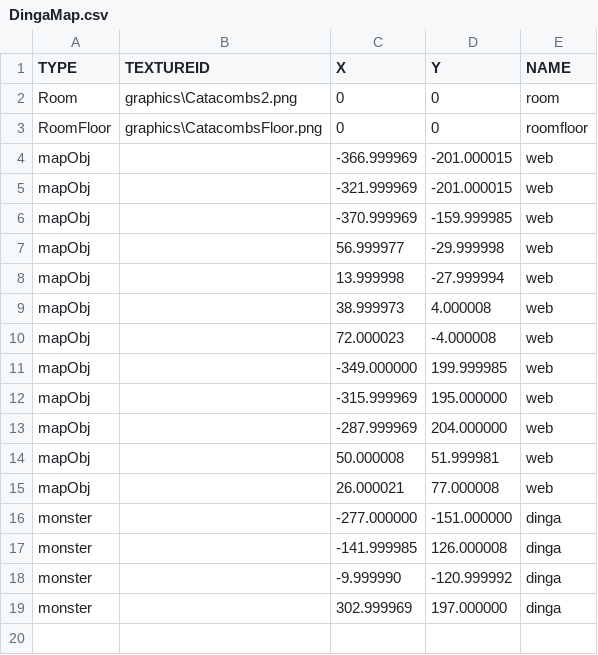
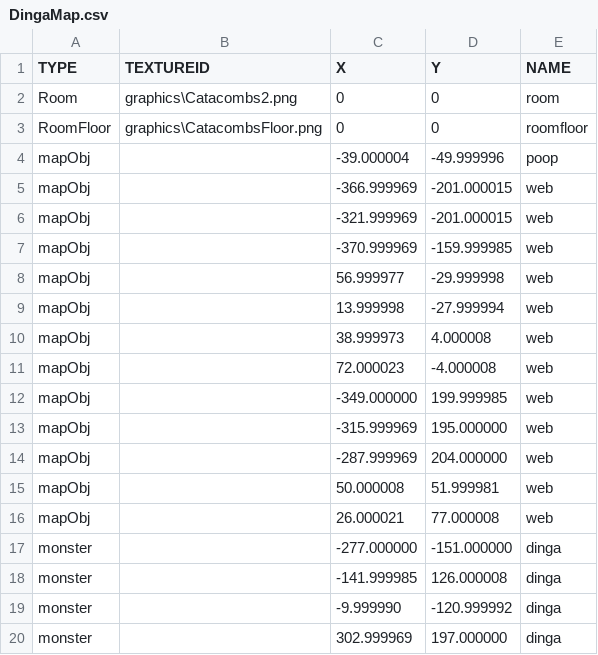
Before and after one commit to Kim-coding/Isaac, a CSV file: Isaac Bin/map/DingaMap.csv, drawn as a sheet.

```diff
--- a/Isaac Bin/map/DingaMap.csv
+++ b/Isaac Bin/map/DingaMap.csv
@@ -3,2 +3,3 @@ Room,graphics\Catacombs2.png,0,0,room
 RoomFloor,graphics\CatacombsFloor.png,0,0,roomfloor
+mapObj,,-39.000004,-49.999996,poop
 mapObj,,-366.999969,-201.000015,web
```
Also changed, not shown: Isaac Bin/map/AttackFlyMap.csv, Isaac Bin/map/DingaMap2.csv, 10 other files.
